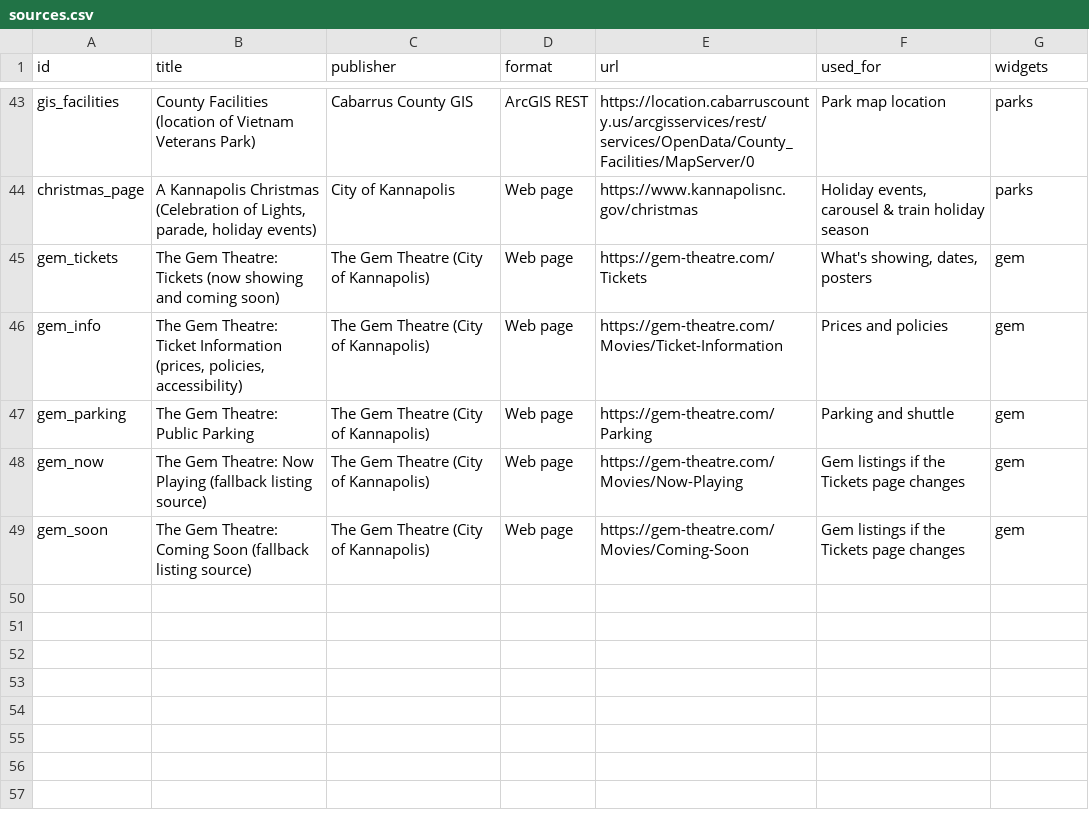
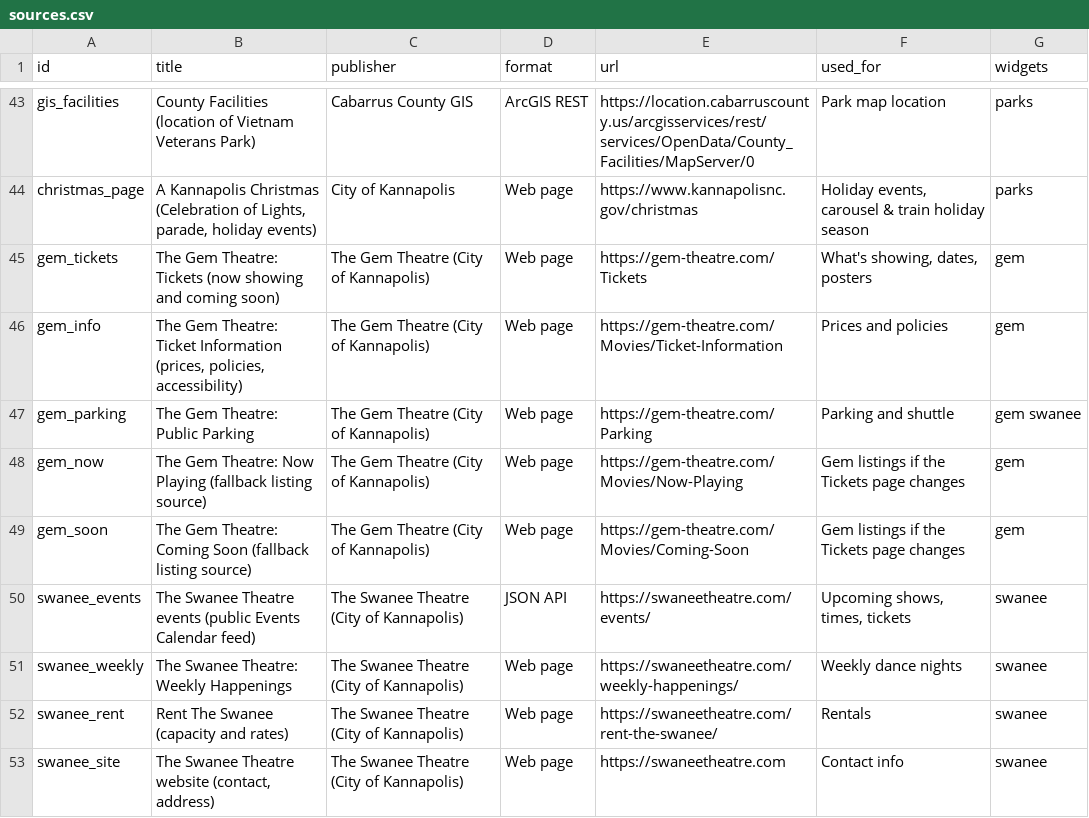
Before and after one commit to bradspry/kannapolis-dashboard, a CSV file: data/manual/sources.csv, drawn as a sheet; only a part is shown, gaps mark what is left out.

Commit message:
Swanee Theatre widget
- Upcoming shows from the Swanee's public Events Calendar feed (daily):
  next show with tickets, month filters, tonight/tomorrow badges
- Weekly happenings (line dancing, shag) with next-date status
- Rent The Swanee button on the tile and in the window, with capacity
  and rates; good-to-know, contacts
- Sources: 52; updated default home layout

```diff
--- a/data/manual/sources.csv
+++ b/data/manual/sources.csv
@@ -46,4 +46,8 @@ gem_tickets,The Gem Theatre: Tickets (now showing and coming soon),The Gem Theat
 gem_info,"The Gem Theatre: Ticket Information (prices, policies, accessibility)",The Gem Theatre (City of Kannapolis),Web page,https://gem-theatre.com/Movies/Ticket-Information,Prices and policies,gem
-gem_parking,The Gem Theatre: Public Parking,The Gem Theatre (City of Kannapolis),Web page,https://gem-theatre.com/Parking,Parking and shuttle,gem
+gem_parking,The Gem Theatre: Public Parking,The Gem Theatre (City of Kannapolis),Web page,https://gem-theatre.com/Parking,Parking and shuttle,gem swanee
 gem_now,The Gem Theatre: Now Playing (fallback listing source),The Gem Theatre (City of Kannapolis),Web page,https://gem-theatre.com/Movies/Now-Playing,Gem listings if the Tickets page changes,gem
 gem_soon,The Gem Theatre: Coming Soon (fallback listing source),The Gem Theatre (City of Kannapolis),Web page,https://gem-theatre.com/Movies/Coming-Soon,Gem listings if the Tickets page changes,gem
+swanee_events,The Swanee Theatre events (public Events Calendar feed),The Swanee Theatre (City of Kannapolis),JSON API,https://swaneetheatre.com/events/,"Upcoming shows, times, tickets",swanee
+swanee_weekly,The Swanee Theatre: Weekly Happenings,The Swanee Theatre (City of Kannapolis),Web page,https://swaneetheatre.com/weekly-happenings/,Weekly dance nights,swanee
+swanee_rent,Rent The Swanee (capacity and rates),The Swanee Theatre (City of Kannapolis),Web page,https://swaneetheatre.com/rent-the-swanee/,Rentals,swanee
+swanee_site,"The Swanee Theatre website (contact, address)",The Swanee Theatre (City of Kannapolis),Web page,https://swaneetheatre.com,Contact info,swanee
```
Also changed, not shown: 14 other files.
